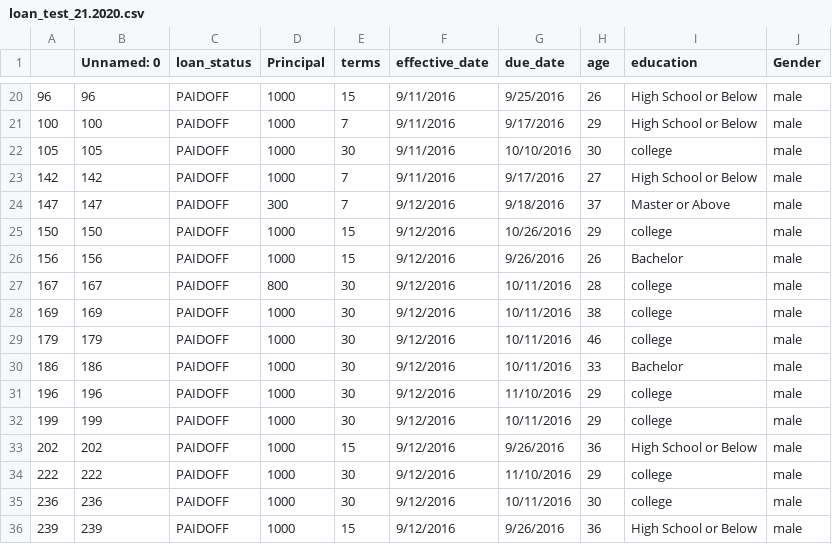
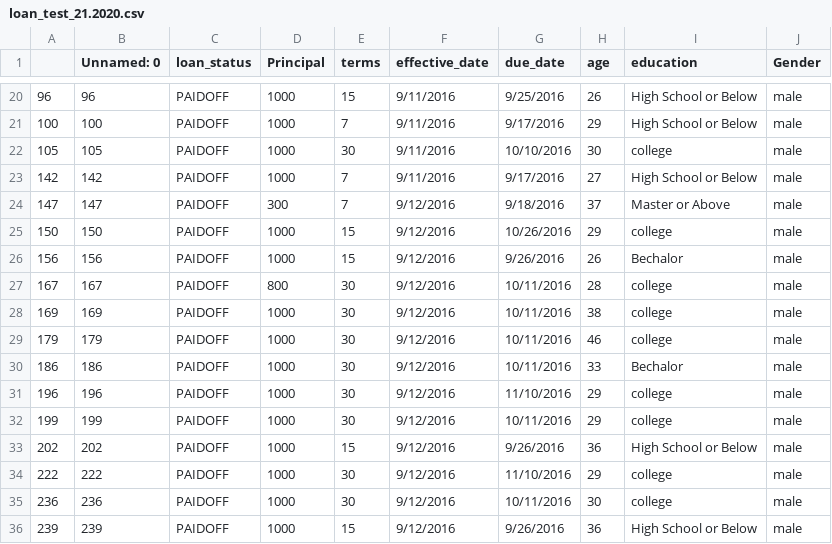
Before and after one commit to Alex-19791980/Loan_Project, a CSV file: loan_test_21.2020.csv, drawn as a sheet; only a part is shown, gaps mark what is left out; the diff covers the shown part only.

Commit message:
Add files via upload

```diff
--- a/loan_test_21.2020.csv
+++ b/loan_test_21.2020.csv
@@ -25,3 +25,3 @@
 150,150,PAIDOFF,1000,15,9/12/2016,10/26/2016,29,college,male
-156,156,PAIDOFF,1000,15,9/12/2016,9/26/2016,26,Bachelor,male
+156,156,PAIDOFF,1000,15,9/12/2016,9/26/2016,26,Bechalor,male
 167,167,PAIDOFF,800,30,9/12/2016,10/11/2016,28,college,male
@@ -29,3 +29,3 @@
 179,179,PAIDOFF,1000,30,9/12/2016,10/11/2016,46,college,male
-186,186,PAIDOFF,1000,30,9/12/2016,10/11/2016,33,Bachelor,male
+186,186,PAIDOFF,1000,30,9/12/2016,10/11/2016,33,Bechalor,male
 196,196,PAIDOFF,1000,30,9/12/2016,11/10/2016,29,college,male
```
Also changed, not shown: 6 added rows and 6 edited cells elsewhere in this file.
